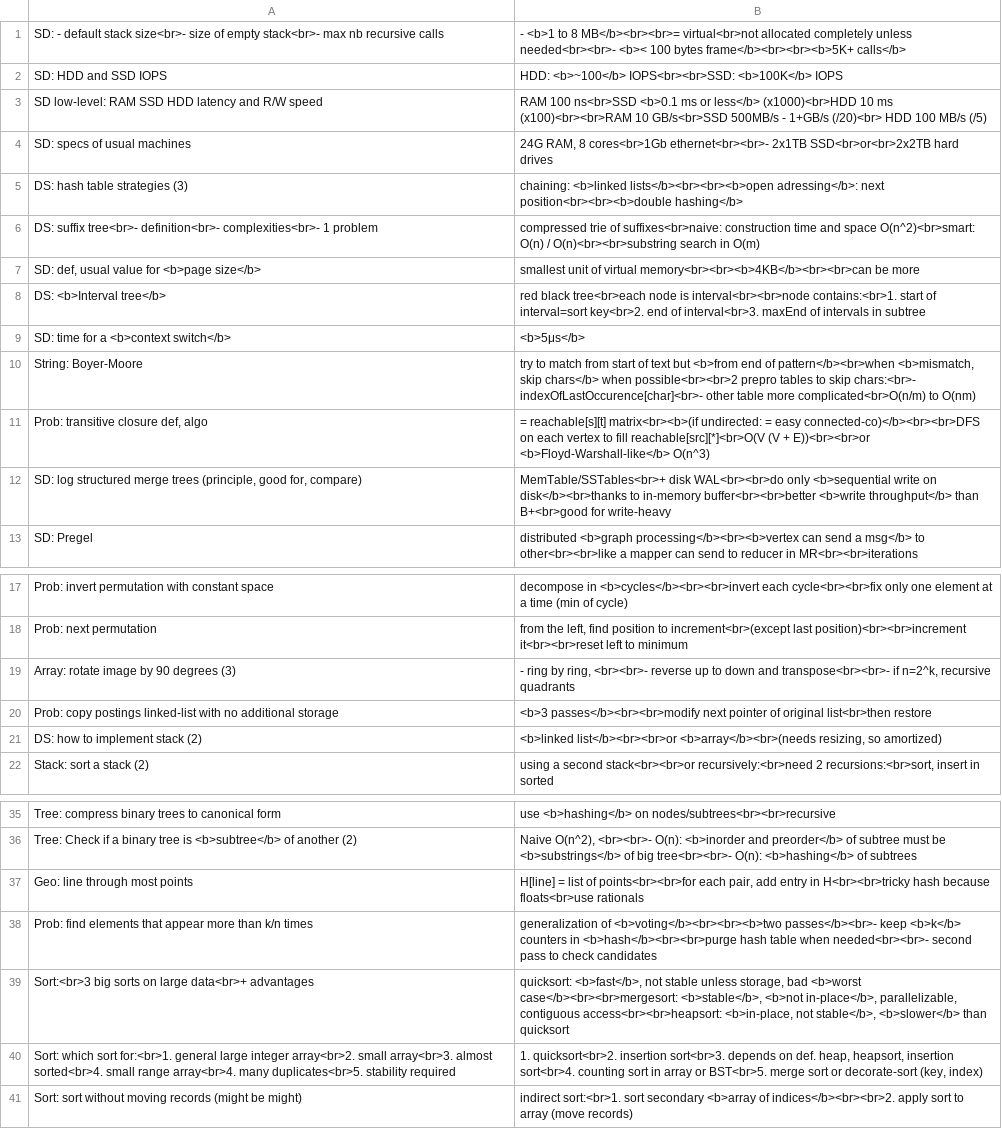
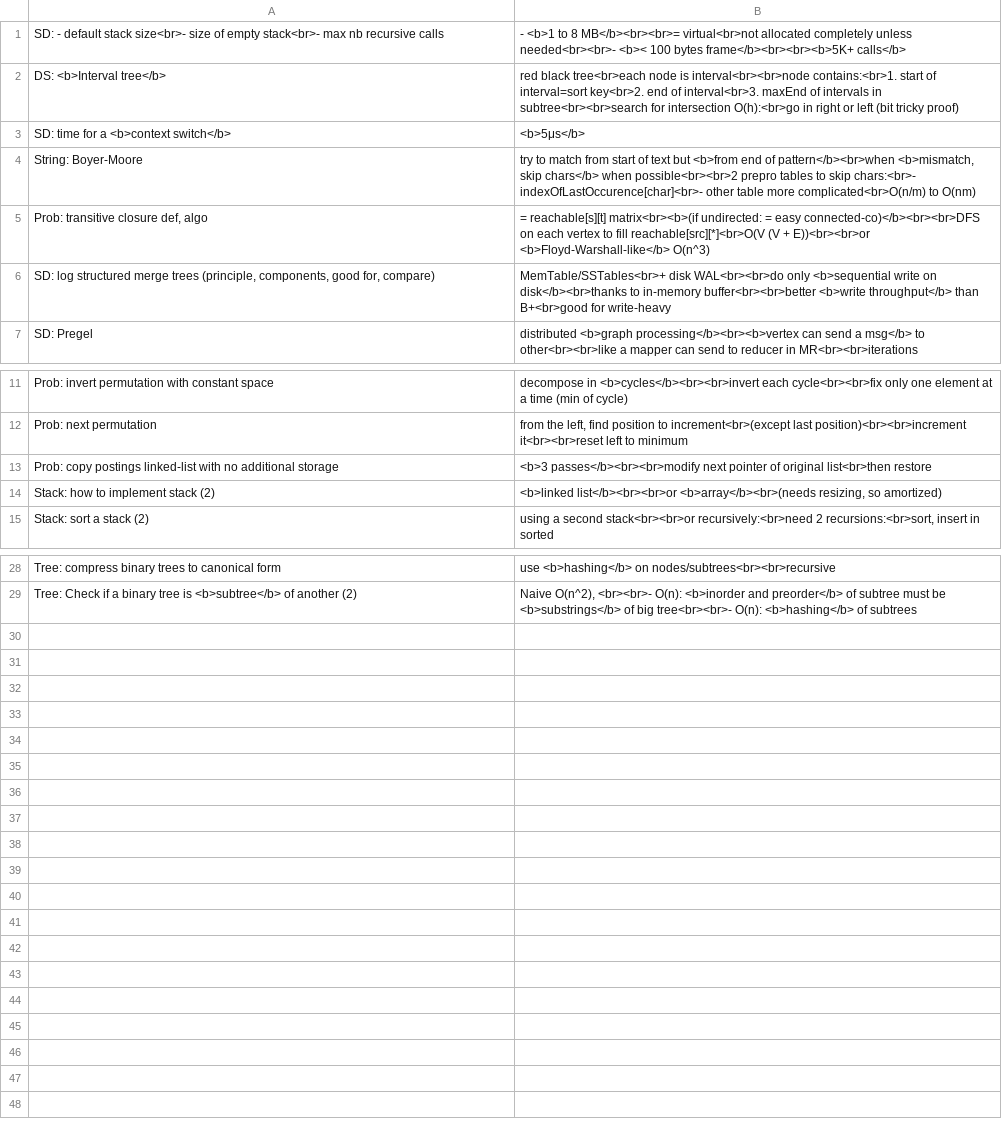
Before and after one commit to mirabl/j, a TSV file: anki/all-6.tsv, drawn as a sheet; only a part is shown, gaps mark what is left out; the diff covers the shown part only.

```diff
--- a/anki/all-6.tsv
+++ b/anki/all-6.tsv
@@ -1,9 +1,3 @@
 SD: - default stack size<br>- size of empty stack<br>- max nb recursive calls	- <b>1 to 8 MB</b><br><br>= virtual<br>not allocated completely unless needed<br><br>- <b>< 100 bytes frame</b><br><br><b>5K+ calls</b>
-SD: HDD and SSD IOPS	HDD: <b>~100</b> IOPS<br><br>SSD: <b>100K</b> IOPS
-SD low-level: RAM SSD HDD latency and R/W speed	RAM 100 ns<br>SSD <b>0.1 ms or less</b>    (x1000)<br>HDD 10 ms    (x100)<br><br>RAM 10 GB/s<br>SSD 500MB/s - 1+GB/s  (/20)<br> HDD 100 MB/s    (/5)
-SD: specs of usual machines	24G RAM, 8 cores<br>1Gb ethernet<br><br>- 2x1TB SSD<br>or<br>2x2TB hard drives
-DS: hash table strategies (3)	chaining: <b>linked lists</b><br><br><b>open adressing</b>: next position<br><br><b>double hashing</b>
-DS: suffix tree<br>- definition<br>- complexities<br>- 1 problem	compressed trie of suffixes<br>naive: construction time and space O(n^2)<br>smart: O(n) / O(n)<br><br>substring search in O(m)
-SD: def, usual value for <b>page size</b>	smallest unit of virtual memory<br><br><b>4KB</b><br><br>can be more
-DS: <b>Interval tree</b>	red black tree<br>each node is interval<br><br>node contains:<br>1. start of interval=sort key<br>2. end of interval<br>3. maxEnd of intervals in subtree
+DS: <b>Interval tree</b>	red black tree<br>each node is interval<br><br>node contains:<br>1. start of interval=sort key<br>2. end of interval<br>3. maxEnd of intervals in subtree<br><br>search for intersection O(h):<br>go in right or left (bit tricky proof)
 SD: time for a <b>context switch</b>	<b>5μs</b>
@@ -11,3 +5,3 @@ String: Boyer-Moore	try to match from start of text but <b>from end of pattern</
 Prob: transitive closure def, algo	= reachable[s][t] matrix<br><b>(if undirected: = easy connected-co)</b><br><br>DFS on each vertex to fill reachable[src][*]<br>O(V (V + E))<br><br>or <b>Floyd-Warshall-like</b> O(n^3)
-SD: log structured merge trees (principle, good for, compare)	MemTable/SSTables<br>+ disk WAL<br><br>do only <b>sequential write on disk</b><br>thanks to in-memory buffer<br><br>better <b>write throughput</b> than B+<br>good for write-heavy
+SD: log structured merge trees (principle, components, good for, compare)	MemTable/SSTables<br>+ disk WAL<br><br>do only <b>sequential write on disk</b><br>thanks to in-memory buffer<br><br>better <b>write throughput</b> than B+<br>good for write-heavy
 SD: Pregel	distributed <b>graph processing</b><br><b>vertex can send a msg</b> to other<br><br>like a mapper can send to reducer in MR<br><br>iterations
@@ -18,5 +12,4 @@ Prob: invert permutation with constant space	decompose in <b>cycles</b><br><br>i
 Prob: next permutation	from the left, find position to increment<br>(except last position)<br><br>increment it<br><br>reset left to minimum
-Array: rotate image by 90 degrees (3)	- ring by ring, <br><br>- reverse up to down and transpose<br><br>- if n=2^k, recursive quadrants
 Prob: copy postings linked-list with no additional storage	<b>3 passes</b><br><br>modify next pointer of original list<br>then restore
-DS: how to implement stack (2)	<b>linked list</b><br><br>or <b>array</b><br>(needs resizing, so amortized)
+Stack: how to implement stack (2)	<b>linked list</b><br><br>or <b>array</b><br>(needs resizing, so amortized)
 Stack: sort a stack (2)	using a second stack<br><br>or recursively:<br>need 2 recursions:<br>sort, insert in sorted
@@ -36,6 +29 @@ Tree: compress binary trees to canonical form	use <b>hashing</b> on nodes/subtre
 Tree: Check if a binary tree is <b>subtree</b> of another (2)	Naive O(n^2), <br><br>- O(n): <b>inorder and preorder</b> of subtree must be <b>substrings</b> of big tree<br><br>- O(n): <b>hashing</b> of subtrees
-Geo: line through most points	H[line] = list of points<br><br>for each pair, add entry in H<br><br>tricky hash because floats<br>use rationals
-Prob: find elements that appear more than k/n times	generalization of <b>voting</b><br><br><b>two passes</b><br>- keep <b>k</b> counters in <b>hash</b><br><br>purge hash table when needed<br><br>- second pass to check candidates
-Sort:<br>3 big sorts on large data<br>+ advantages	quicksort: <b>fast</b>, not stable unless storage, bad <b>worst case</b><br><br>mergesort: <b>stable</b>, <b>not in-place</b>, parallelizable, contiguous access<br><br>heapsort: <b>in-place, not stable</b>, <b>slower</b> than quicksort
-Sort: which sort for:<br>1. general large integer array<br>2. small array<br>3. almost sorted<br>4. small range array<br>4. many duplicates<br>5. stability required	1. quicksort<br>2. insertion sort<br>3. depends on def. heap, heapsort, insertion sort<br>4. counting sort in array or BST<br>5. merge sort or decorate-sort (key, index)
-Sort: sort without moving records (might be might)	indirect sort:<br>1. sort secondary <b>array of indices</b><br><br>2. apply sort to array (move records)
```
Also changed, not shown: 1 edited cell elsewhere in this file, anki/all-1.tsv, anki/all-2.tsv, 4 other files.
